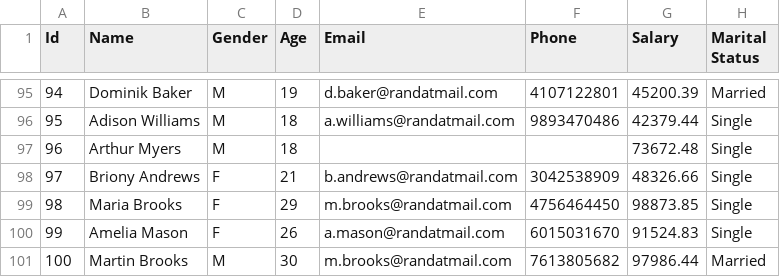
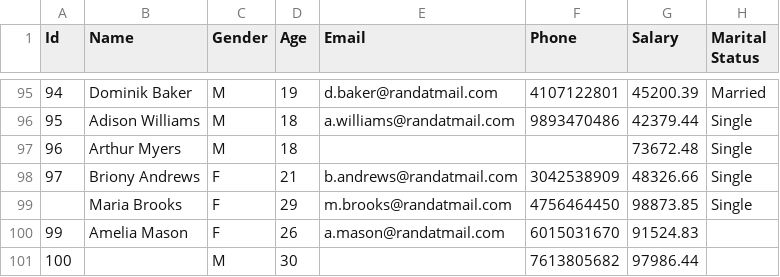
Before and after one commit to ishanverma96/public, a CSV file: person_tgt.csv, drawn as a sheet; only a part is shown, gaps mark what is left out.

Commit message:
Update person_tgt.csv

```diff
--- a/person_tgt.csv
+++ b/person_tgt.csv
@@ -98,4 +98,4 @@ Id,Name,Gender,Age,Email,Phone,Salary,Marital Status
 97,Briony Andrews,F,21,b.andrews@randatmail.com,3042538909,48326.66,Single
-98,Maria Brooks,F,29,m.brooks@randatmail.com,4756464450,98873.85,Single
-99,Amelia Mason,F,26,a.mason@randatmail.com,6015031670,91524.83,Single
-100,Martin Brooks,M,30,m.brooks@randatmail.com,7613805682,97986.44,Married
+,Maria Brooks,F,29,m.brooks@randatmail.com,4756464450,98873.85,Single
+99,Amelia Mason,F,26,a.mason@randatmail.com,6015031670,91524.83,
+100,,M,30,,7613805682,97986.44,
```
